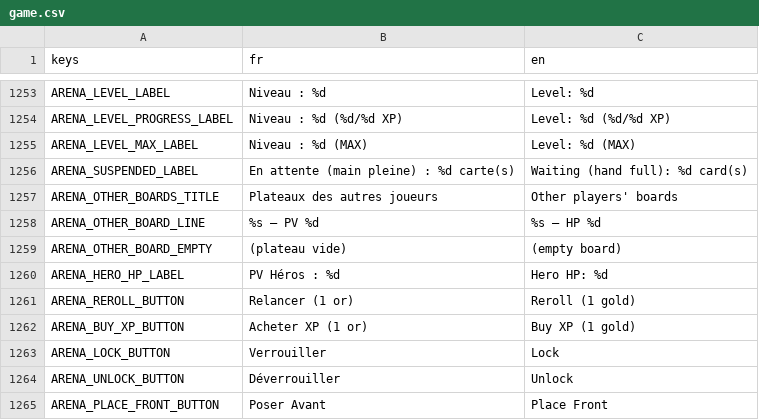
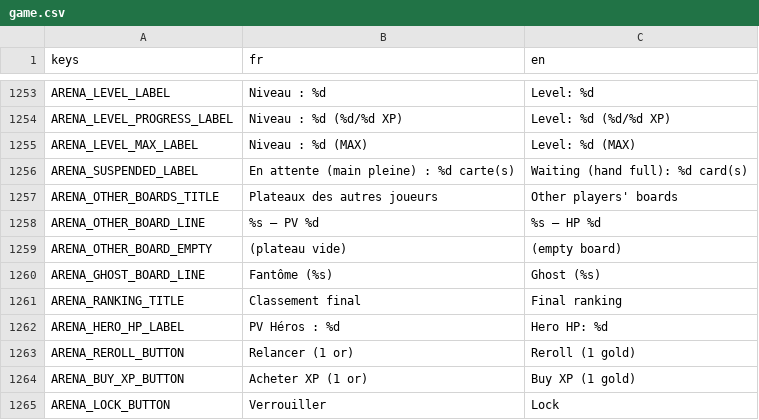
Before and after one commit to Nicolas82200/Wyrdane, a CSV file: translations/game.csv, drawn as a sheet; only a part is shown, gaps mark what is left out; the shorter side is filled out with more unchanged rows; the diff names each change by its address in the sheet, - before the commit and + after, or states it on an @@ line.

```diff
--- a/translations/game.csv
+++ b/translations/game.csv
+row 1260: ARENA_GHOST_BOARD_LINE | Fantôme (%s) | Ghost (%s)
+row 1261: ARENA_RANKING_TITLE | Classement final | Final ranking
```
Also changed, not shown: 5 other files.
